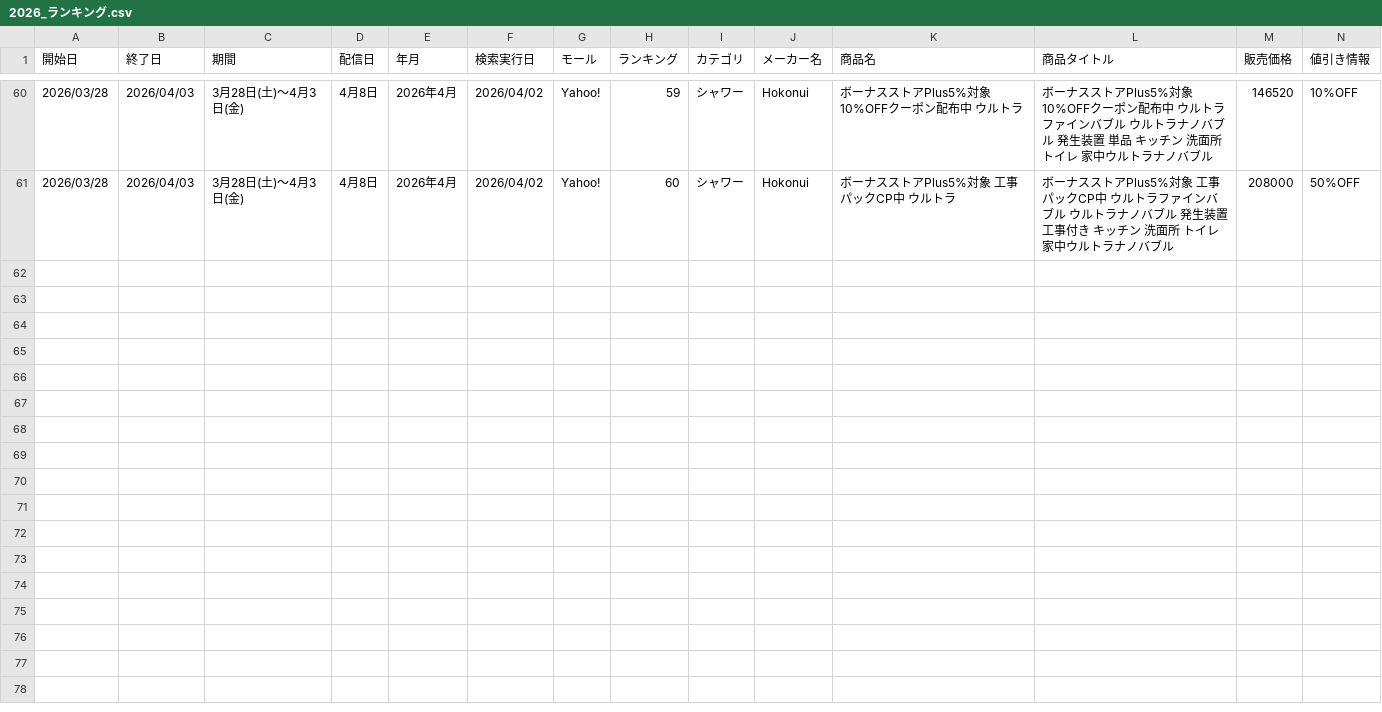
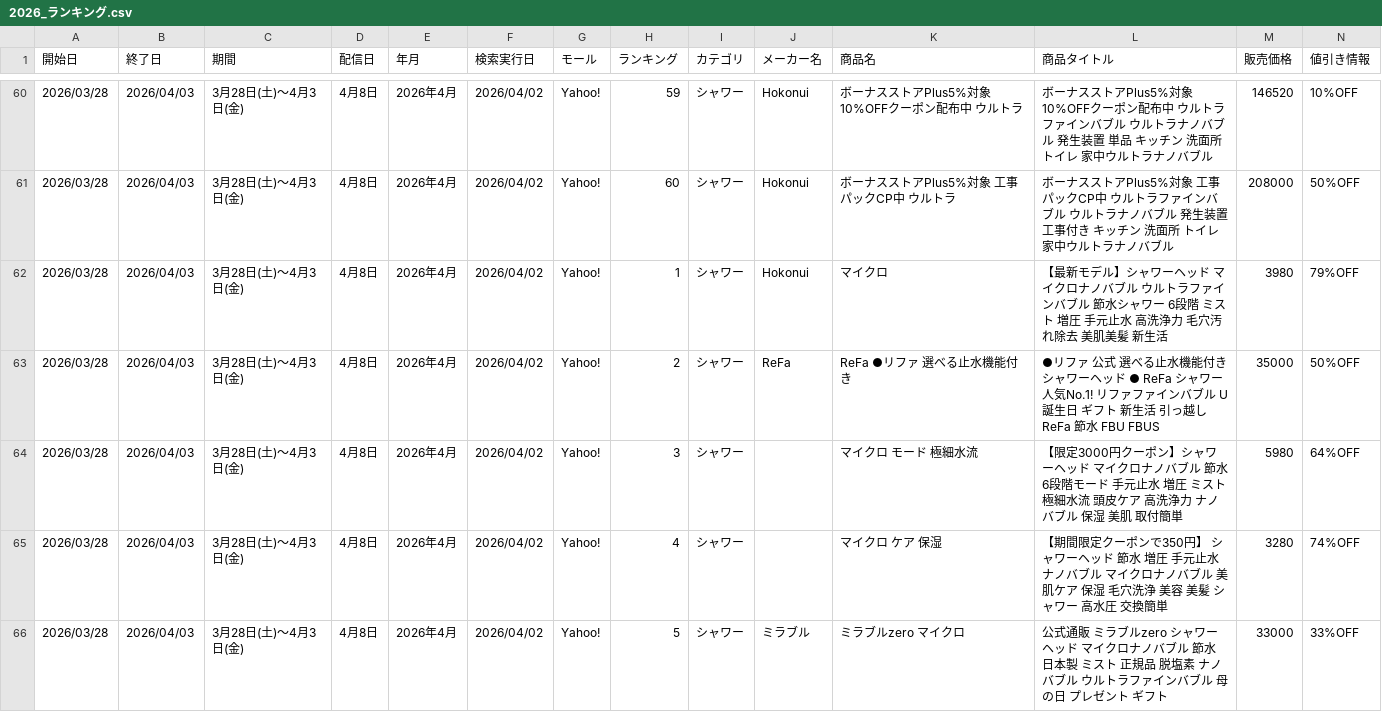
Before and after one commit to Beautech-1G/ranking-scraper, a CSV file: data/2026_ランキング.csv, drawn as a sheet; only a part is shown, gaps mark what is left out; rows hold the shown columns only; the diff covers the shown part only; the diff names each change by its address in the sheet, - before the commit and + after, or states it on an @@ line.

```diff
--- a/data/2026_ランキング.csv
+++ b/data/2026_ランキング.csv
+row 62: 2026/03/28 | 2026/04/03 | 3月28日(土)～4月3日(金) | 4月8日 | 2026年4月 | 2026/04/02 | Yahoo! | 1 | シャワー | Hokonui | マイクロ | 【最新モデル】シャワーヘッド マイクロナノバブル ウルトラファインバブル 節水シャワー 6段階 ミスト 増圧 手元止水 高洗浄力 毛穴汚れ除去 美肌美髪 新生活 | 3980 | 79%OFF
+row 63: 2026/03/28 | 2026/04/03 | 3月28日(土)～4月3日(金) | 4月8日 | 2026年4月 | 2026/04/02 | Yahoo! | 2 | シャワー | ReFa | ReFa ●リファ 選べる止水機能付き | ●リファ 公式 選べる止水機能付き シャワーヘッド ● ReFa シャワー 人気No.1! リファファインバブル U 誕生日 ギフト 新生活 引っ越し ReFa 節水 FBU FBUS | 35000 | 50%OFF
+row 64: 2026/03/28 | 2026/04/03 | 3月28日(土)～4月3日(金) | 4月8日 | 2026年4月 | 2026/04/02 | Yahoo! | 3 | シャワー |  | マイクロ モード 極細水流 | 【限定3000円クーポン】シャワーヘッド マイクロナノバブル 節水 6段階モード 手元止水 増圧 ミスト 極細水流 頭皮ケア 高洗浄力 ナノバブル 保湿 美肌 取付簡単 | 5980 | 64%OFF
+row 65: 2026/03/28 | 2026/04/03 | 3月28日(土)～4月3日(金) | 4月8日 | 2026年4月 | 2026/04/02 | Yahoo! | 4 | シャワー |  | マイクロ ケア 保湿 | 【期間限定クーポンで350円】 シャワーヘッド 節水 増圧 手元止水 ナノバブル マイクロナノバブル 美肌ケア 保湿 毛穴洗浄 美容 美髪 シャワー 高水圧 交換簡単 | 3280 | 74%OFF
+row 66: 2026/03/28 | 2026/04/03 | 3月28日(土)～4月3日(金) | 4月8日 | 2026年4月 | 2026/04/02 | Yahoo! | 5 | シャワー | ミラブル | ミラブルzero マイクロ | 公式通販 ミラブルzero シャワーヘッド マイクロナノバブル 節水 日本製 ミスト 正規品 脱塩素 ナノバブル ウルトラファインバブル 母の日 プレゼント ギフト | 33000 | 33%OFF
```
Also changed, not shown: 5 added rows elsewhere in this file.
